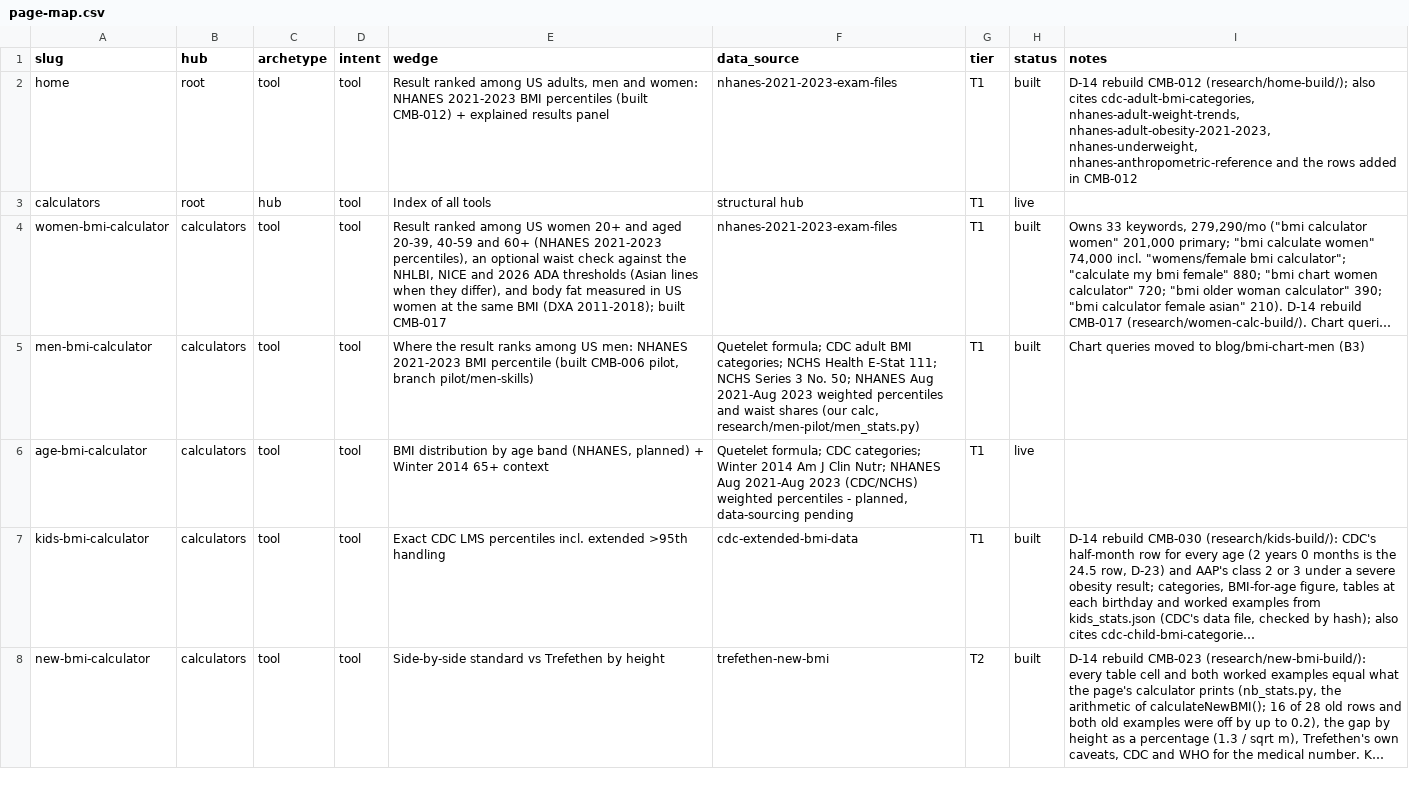
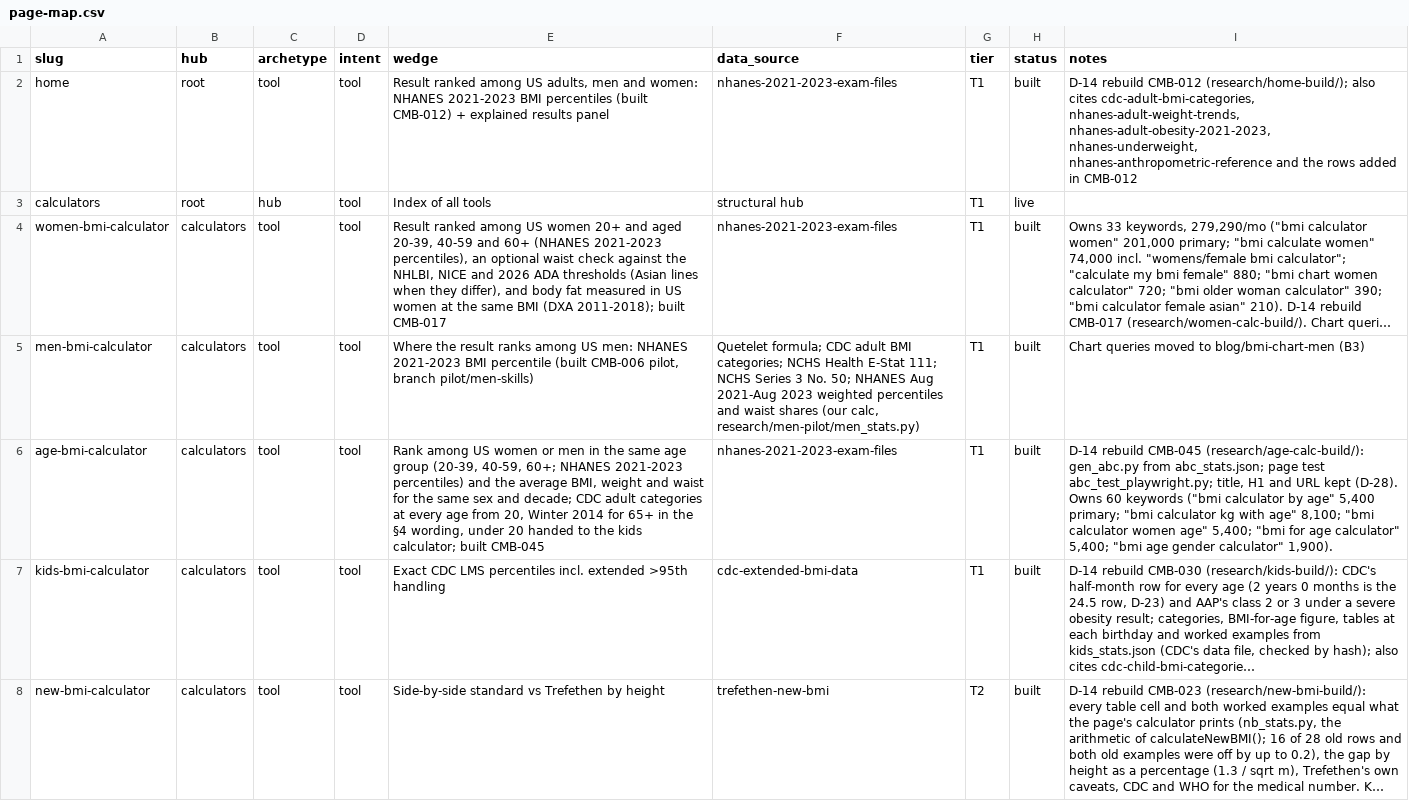
Before and after one commit to Mapstor/calculatemybmi, a CSV file: research/page-map.csv, drawn as a sheet; only a part is shown; long unchanged cells end in …; the diff names each change by its address in the sheet, - before the commit and + after, or states it on an @@ line.

```diff
--- a/research/page-map.csv
+++ b/research/page-map.csv
-E6 (wedge): BMI distribution by age band (NHANES, planned) + Winter 2014 65+ context
+E6 (wedge): Rank among US women or men in the same age group (20-39, 40-59, 60+; NHANES 2021-2023 percentiles) and the average BMI, weight and waist for the same sex and decade; CDC adult categories at every age from 20, Winter 2014 for 65+ in the §4 wording, under 20 handed to the kids calculator; built CMB-045
-F6 (data_source): Quetelet formula; CDC categories; Winter 2014 Am J Clin Nutr; NHANES Aug 2021-Aug 2023 (CDC/NCHS) weighted percentiles - planned, data-sourcing pending
+F6 (data_source): nhanes-2021-2023-exam-files
-H6 (status): live
+H6 (status): built
-I6 (notes): (empty)
+I6 (notes): D-14 rebuild CMB-045 (research/age-calc-build/): gen_abc.py from abc_stats.json; page test abc_test_playwright.py; title, H1 and URL kept (D-28). Owns 60 keywords ("bmi calculator by age" 5,400 primary; "bmi calculator kg with age" 8,100; "bmi calculator women age" 5,400; "bmi for age calculator" 5,400; "bmi age gender calculator" 1,900).
```
Also changed, not shown: research/data-sources.csv, research/page-scores-known.csv, 26 other files.
